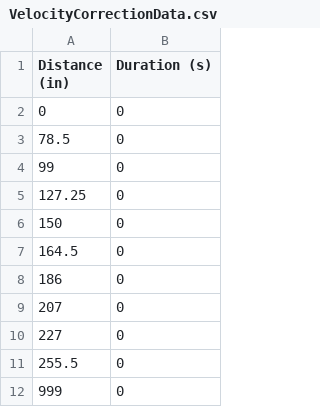
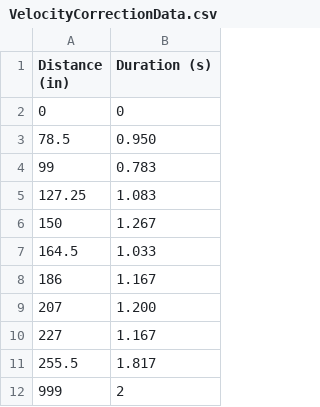
Before and after one commit to Team4388/2022NoWayHome, a CSV file: src/main/deploy/VelocityCorrectionData.csv, drawn as a sheet.

Commit message:
velocity correction tables data

```diff
--- a/src/main/deploy/VelocityCorrectionData.csv
+++ b/src/main/deploy/VelocityCorrectionData.csv
@@ -2,11 +2,11 @@ Distance (in) ,Duration (s)
 0             ,0
-78.5          ,0
-99            ,0
-127.25        ,0
-150           ,0
-164.5         ,0
-186           ,0
-207           ,0
-227           ,0
-255.5         ,0
-999           ,0
+78.5          ,0.950
+99            ,0.783
+127.25        ,1.083
+150           ,1.267
+164.5         ,1.033
+186           ,1.167
+207           ,1.200
+227           ,1.167
+255.5         ,1.817
+999           ,2
```
